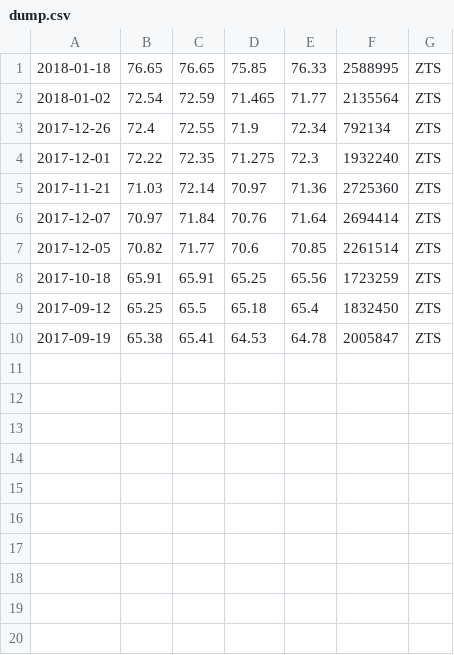
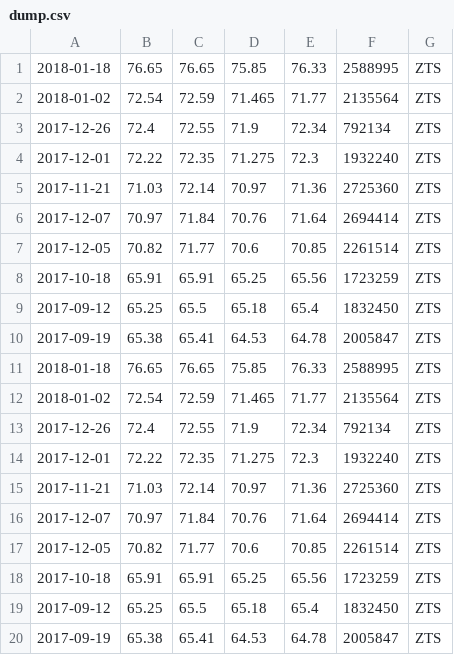
Before and after one commit to Lutmanova-Ekaterina/home_worke, a CSV file: dump.csv, drawn as a sheet; the diff names each change by its address in the sheet, - before the commit and + after, or states it on an @@ line.

```diff
--- a/dump.csv
+++ b/dump.csv
+row 11: 2018-01-18 | 76.65 | 76.65 | 75.85 | 76.33 | 2588995 | ZTS
+row 12: 2018-01-02 | 72.54 | 72.59 | 71.465 | 71.77 | 2135564 | ZTS
+row 13: 2017-12-26 | 72.4 | 72.55 | 71.9 | 72.34 | 792134 | ZTS
+row 14: 2017-12-01 | 72.22 | 72.35 | 71.275 | 72.3 | 1932240 | ZTS
+row 15: 2017-11-21 | 71.03 | 72.14 | 70.97 | 71.36 | 2725360 | ZTS
+row 16: 2017-12-07 | 70.97 | 71.84 | 70.76 | 71.64 | 2694414 | ZTS
+row 17: 2017-12-05 | 70.82 | 71.77 | 70.6 | 70.85 | 2261514 | ZTS
+row 18: 2017-10-18 | 65.91 | 65.91 | 65.25 | 65.56 | 1723259 | ZTS
+row 19: 2017-09-12 | 65.25 | 65.5 | 65.18 | 65.4 | 1832450 | ZTS
+row 20: 2017-09-19 | 65.38 | 65.41 | 64.53 | 64.78 | 2005847 | ZTS
```
Also changed, not shown: 1 other file.
